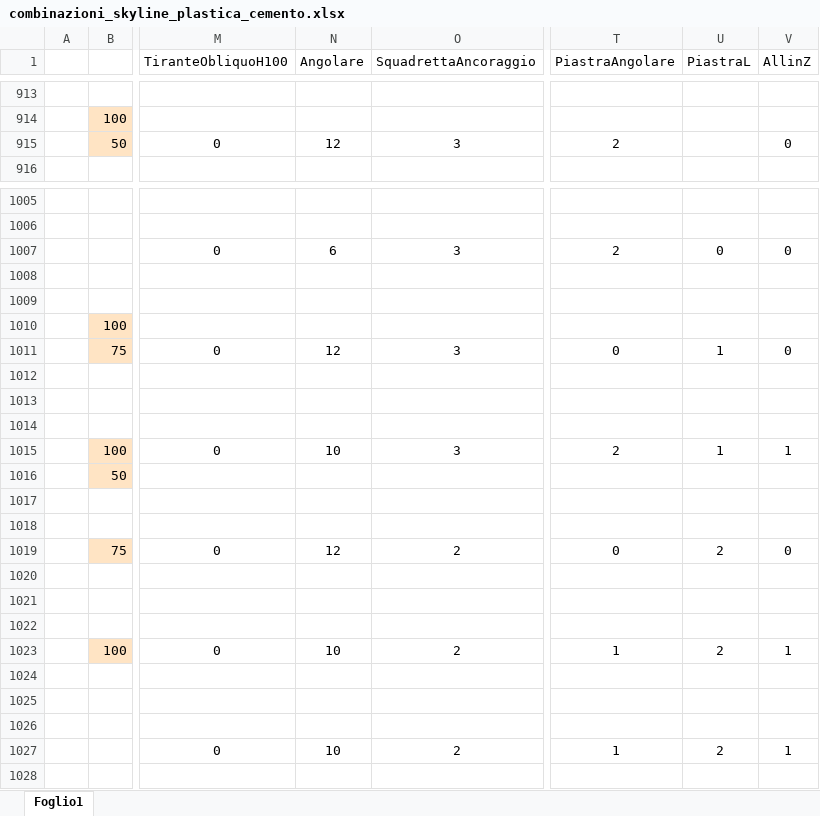
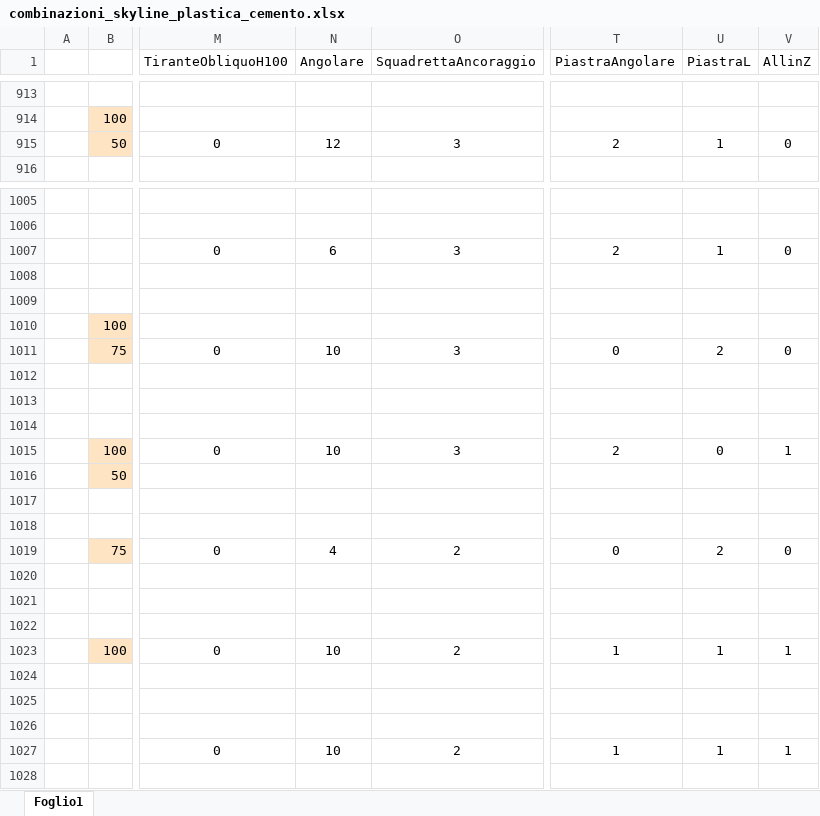
Before and after one commit to paltasoft/rcl, an Excel workbook: combinazioni_skyline_plastica_cemento.xlsx, sheet Foglio1, drawn as a sheet; only a part is shown, gaps mark what is left out; values as stored, in another font and other column widths than the file's, no borders; the diff covers the shown part only; the diff names each change by its address in the sheet, - before the commit and + after, or states it on an @@ line.

```diff
--- a/combinazioni_skyline_plastica_cemento.xlsx (sheet Foglio1)
+++ b/combinazioni_skyline_plastica_cemento.xlsx (sheet Foglio1)
-U915 (PiastraL): (empty)
+U915 (PiastraL): 1
-U1007 (PiastraL): 0
+U1007 (PiastraL): 1
-N1011 (Angolare): 12
+N1011 (Angolare): 10
-U1011 (PiastraL): 1
+U1011 (PiastraL): 2
-U1015 (PiastraL): 1
+U1015 (PiastraL): 0
-N1019 (Angolare): 12
+N1019 (Angolare): 4
-U1023 (PiastraL): 2
+U1023 (PiastraL): 1
-U1027 (PiastraL): 2
+U1027 (PiastraL): 1
```
Also changed, not shown: 31 edited cells elsewhere in this sheet.
